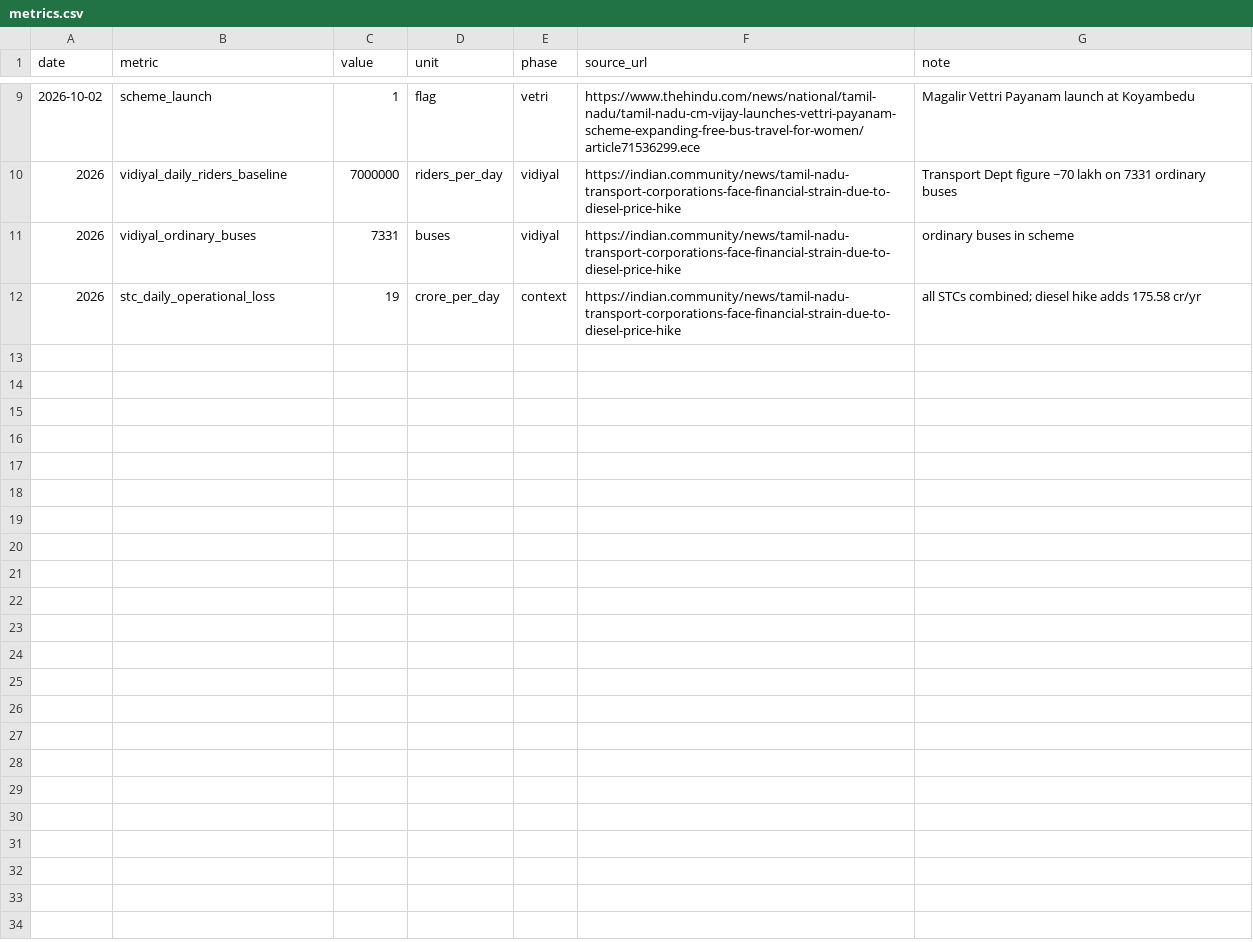
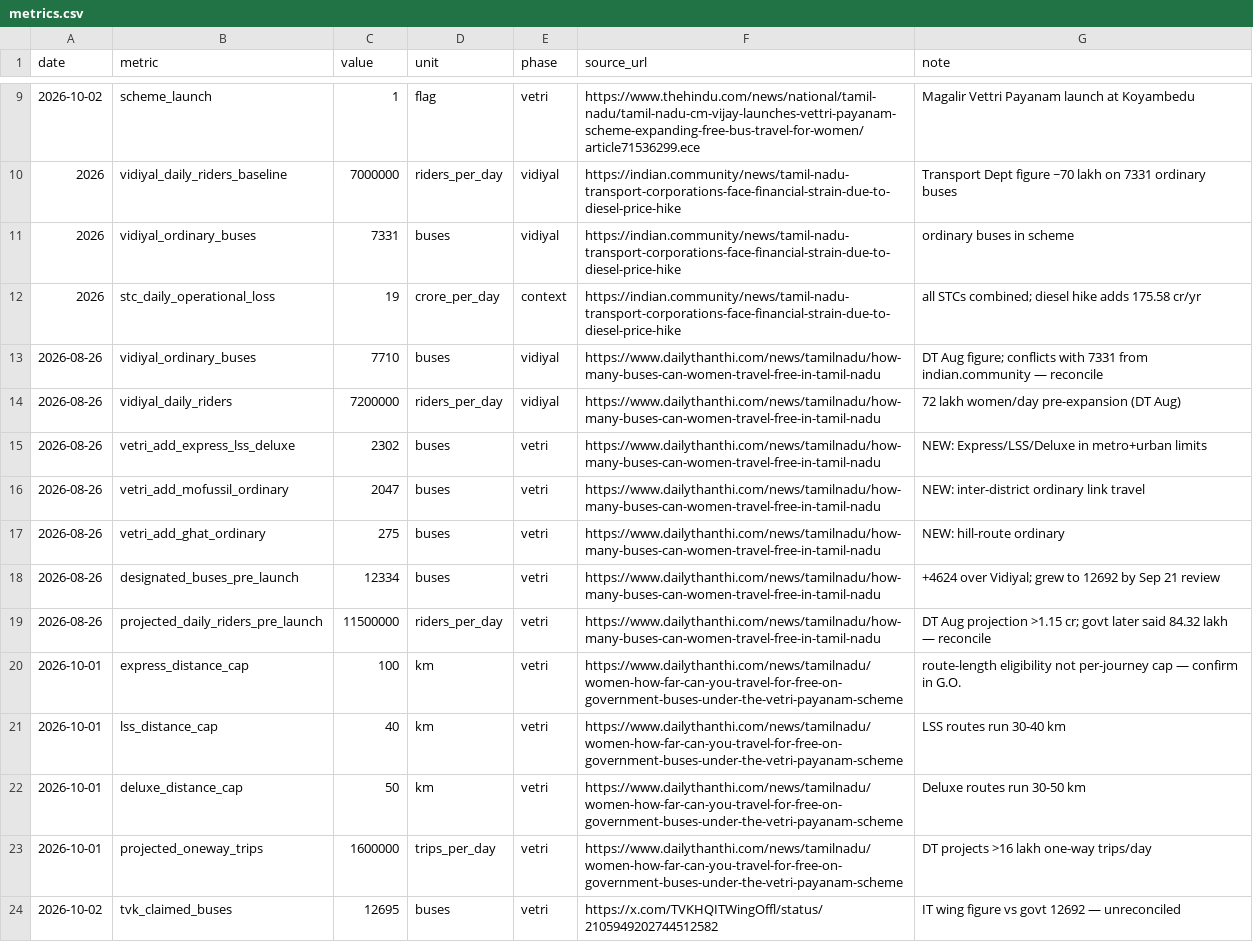
Before and after one commit to ungalsoththu/VetriPayanam, a CSV file: data/metrics.csv, drawn as a sheet; only a part is shown, gaps mark what is left out; the diff covers the shown part only.

Commit message:
fleet composition breakdown (DT 26 Aug), service-class distance caps, X claims log

```diff
--- a/data/metrics.csv
+++ b/data/metrics.csv
@@ -12 +12,13 @@ date,metric,value,unit,phase,source_url,note
 2026,stc_daily_operational_loss,19,crore_per_day,context,https://indian.community/news/tamil-nadu-transport-corporations-face-financial-strain-due-to-diesel-price-hike,all STCs combined; diesel hike adds 175.58 cr/yr
+2026-08-26,vidiyal_ordinary_buses,7710,buses,vidiyal,https://www.dailythanthi.com/news/tamilnadu/how-many-buses-can-women-travel-free-in-tamil-nadu,DT Aug figure; conflicts with 7331 from indian.community — reconcile
+2026-08-26,vidiyal_daily_riders,7200000,riders_per_day,vidiyal,https://www.dailythanthi.com/news/tamilnadu/how-many-buses-can-women-travel-free-in-tamil-nadu,72 lakh women/day pre-expansion (DT Aug)
+2026-08-26,vetri_add_express_lss_deluxe,2302,buses,vetri,https://www.dailythanthi.com/news/tamilnadu/how-many-buses-can-women-travel-free-in-tamil-nadu,NEW: Express/LSS/Deluxe in metro+urban limits
+2026-08-26,vetri_add_mofussil_ordinary,2047,buses,vetri,https://www.dailythanthi.com/news/tamilnadu/how-many-buses-can-women-travel-free-in-tamil-nadu,NEW: inter-district ordinary link travel
+2026-08-26,vetri_add_ghat_ordinary,275,buses,vetri,https://www.dailythanthi.com/news/tamilnadu/how-many-buses-can-women-travel-free-in-tamil-nadu,NEW: hill-route ordinary
+2026-08-26,designated_buses_pre_launch,12334,buses,vetri,https://www.dailythanthi.com/news/tamilnadu/how-many-buses-can-women-travel-free-in-tamil-nadu,+4624 over Vidiyal; grew to 12692 by Sep 21 review
+2026-08-26,projected_daily_riders_pre_launch,11500000,riders_per_day,vetri,https://www.dailythanthi.com/news/tamilnadu/how-many-buses-can-women-travel-free-in-tamil-nadu,DT Aug projection >1.15 cr; govt later said 84.32 lakh — reconcile
+2026-10-01,express_distance_cap,100,km,vetri,https://www.dailythanthi.com/news/tamilnadu/women-how-far-can-you-travel-for-free-on-government-buses-under-the-vetri-payanam-scheme,route-length eligibility not per-journey cap — confirm in G.O.
+2026-10-01,lss_distance_cap,40,km,vetri,https://www.dailythanthi.com/news/tamilnadu/women-how-far-can-you-travel-for-free-on-government-buses-under-the-vetri-payanam-scheme,LSS routes run 30-40 km
+2026-10-01,deluxe_distance_cap,50,km,vetri,https://www.dailythanthi.com/news/tamilnadu/women-how-far-can-you-travel-for-free-on-government-buses-under-the-vetri-payanam-scheme,Deluxe routes run 30-50 km
+2026-10-01,projected_oneway_trips,1600000,trips_per_day,vetri,https://www.dailythanthi.com/news/tamilnadu/women-how-far-can-you-travel-for-free-on-government-buses-under-the-vetri-payanam-scheme,DT projects >16 lakh one-way trips/day
+2026-10-02,tvk_claimed_buses,12695,buses,vetri,https://x.com/TVKHQITWingOffl/status/2105949202744512582,IT wing figure vs govt 12692 — unreconciled
```
Also changed, not shown: 11 added rows elsewhere in this file, 3 other files.
